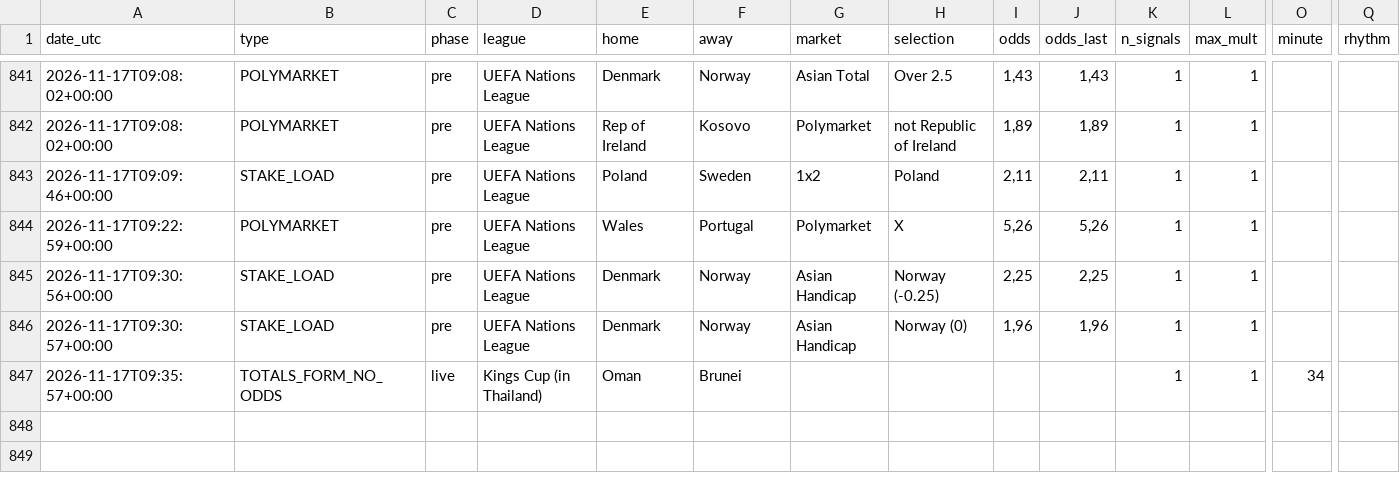
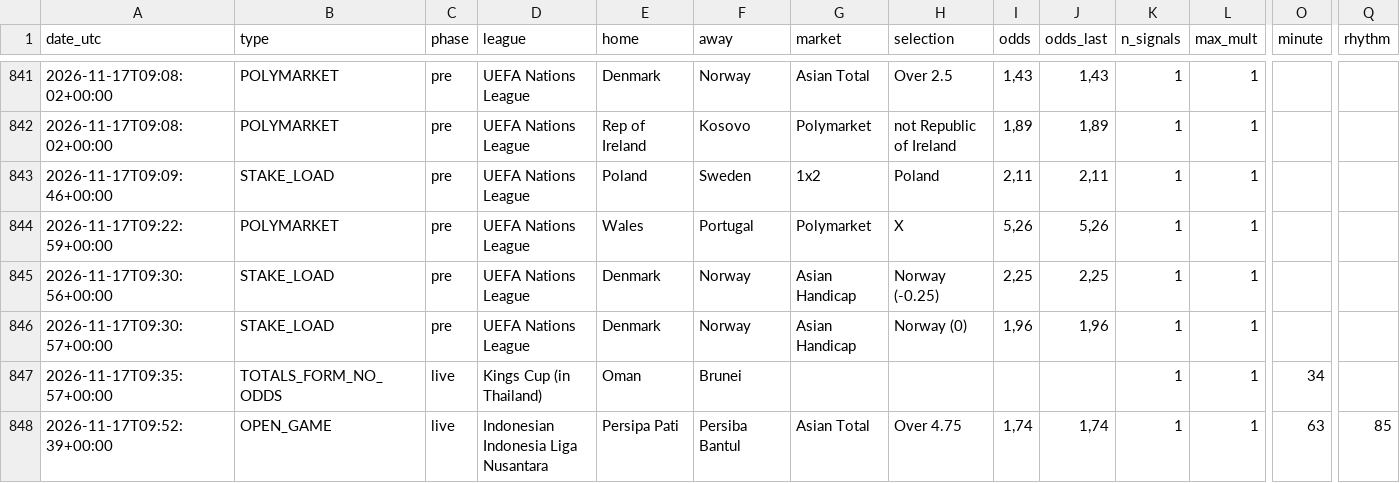
Before and after one commit to nunovinhas-creator/goal-roi, a CSV file: docs/bets.csv, drawn as a sheet; only a part is shown, gaps mark what is left out; rows hold the shown columns only; the diff names each change by its address in the sheet, - before the commit and + after, or states it on an @@ line.

```diff
--- a/docs/bets.csv
+++ b/docs/bets.csv
+row 848: 2026-11-17T09:52:39+00:00 | OPEN_GAME | live | Indonesian Indonesia Liga Nusantara | Persipa Pati | Persiba Bantul | Asian Total | Over 4.75 | 1,74 | 1,74 | 1 | 1 | 63 | 85
```
Also changed, not shown: 7 other files.
